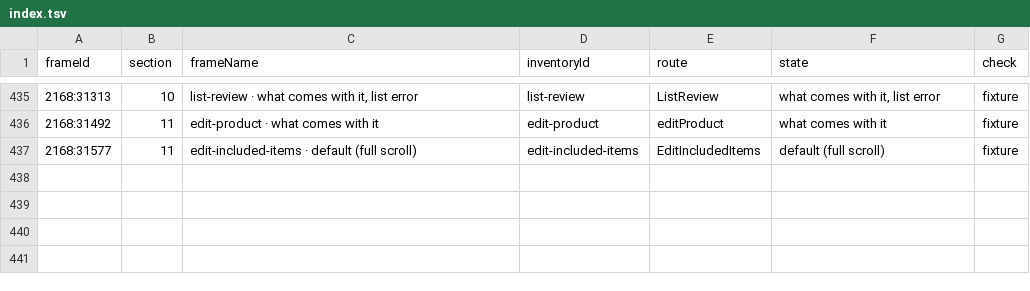
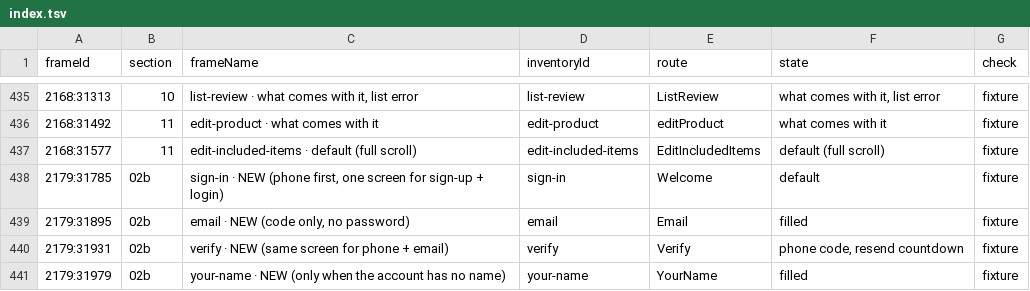
Before and after one commit to simplyrenit/rn-app, a TSV file: docs/renit-2.1-build/figma/index.tsv, drawn as a sheet; only a part is shown, gaps mark what is left out.

Commit message:
ENG-463: feat(auth): one sign-in screen for sign-up and login, code only, name step
- Welcome is now the sign-in screen: mobile number (+91, country picker) inline, then Google / Apple (iOS) / Email.
- Email is code only; one code screen for SMS and email with a 30 s resend countdown and a Change link.
- New YourName step: finishes a code sign-up, or names a Google/Apple account that has no name.
  Apple's and Google's names are saved straight away when the account has none.
- Google/Apple failures now show a toast instead of failing silently.
- Signed-out tab panel gains Continue with mobile number.
- Removed About (merchant, DOB, agree box), Password, Confirm password, Location and Phone screens.
- Design fixtures, index and tracker for Figma section 02b; retired 02 frames marked n/a.

```diff
--- a/docs/renit-2.1-build/figma/index.tsv
+++ b/docs/renit-2.1-build/figma/index.tsv
@@ -437 +437,5 @@ frameId	section	frameName	inventoryId	route	state	check
 2168:31577	11	edit-included-items · default (full scroll)	edit-included-items	EditIncludedItems	default (full scroll)	fixture
+2179:31785	02b	sign-in · NEW (phone first, one screen for sign-up + login)	sign-in	Welcome	default	fixture
+2179:31895	02b	email · NEW (code only, no password)	email	Email	filled	fixture
+2179:31931	02b	verify · NEW (same screen for phone + email)	verify	Verify	phone code, resend countdown	fixture
+2179:31979	02b	your-name · NEW (only when the account has no name)	your-name	YourName	filled	fixture
```
Also changed, not shown: docs/renit-2.1-build/tracker-notes.tsv, 30 other files.
